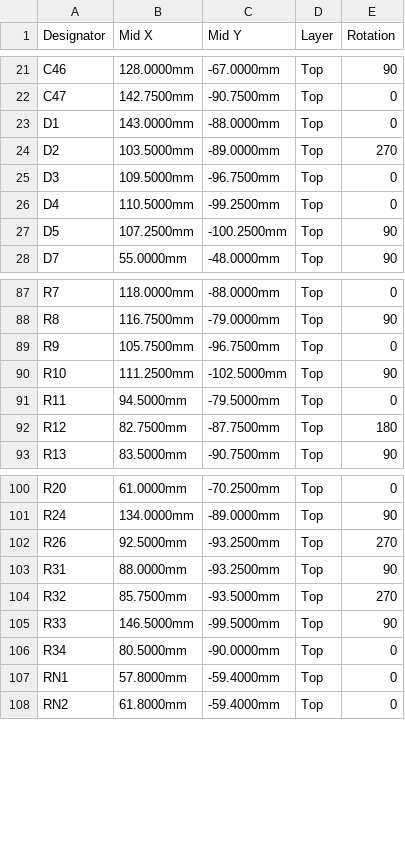
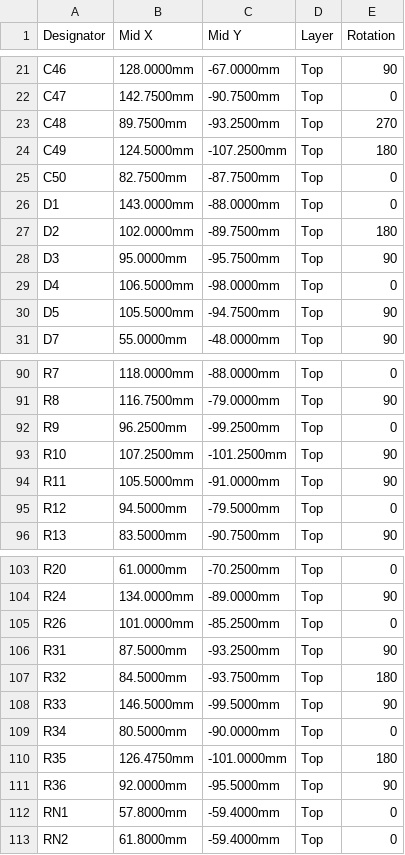
Before and after one commit to z2labs/coaxolotl, a CSV file: hardware/kicad_ctrl/jlc/coaxolotl_cpl_jlc.csv, drawn as a sheet; only a part is shown, gaps mark what is left out; the diff covers the shown part only.

```diff
--- a/hardware/kicad_ctrl/jlc/coaxolotl_cpl_jlc.csv
+++ b/hardware/kicad_ctrl/jlc/coaxolotl_cpl_jlc.csv
@@ -22,7 +22,10 @@ C46,128.0000mm,-67.0000mm,Top,90
 C47,142.7500mm,-90.7500mm,Top,0
+C48,89.7500mm,-93.2500mm,Top,270
+C49,124.5000mm,-107.2500mm,Top,180
+C50,82.7500mm,-87.7500mm,Top,0
 D1,143.0000mm,-88.0000mm,Top,0
-D2,103.5000mm,-89.0000mm,Top,270
-D3,109.5000mm,-96.7500mm,Top,0
-D4,110.5000mm,-99.2500mm,Top,0
-D5,107.2500mm,-100.2500mm,Top,90
+D2,102.0000mm,-89.7500mm,Top,180
+D3,95.0000mm,-95.7500mm,Top,90
+D4,106.5000mm,-98.0000mm,Top,0
+D5,105.5000mm,-94.7500mm,Top,90
 D7,55.0000mm,-48.0000mm,Top,90
@@ -88,6 +91,6 @@ R7,118.0000mm,-88.0000mm,Top,0
 R8,116.7500mm,-79.0000mm,Top,90
-R9,105.7500mm,-96.7500mm,Top,0
-R10,111.2500mm,-102.5000mm,Top,90
-R11,94.5000mm,-79.5000mm,Top,0
-R12,82.7500mm,-87.7500mm,Top,180
+R9,96.2500mm,-99.2500mm,Top,0
+R10,107.2500mm,-101.2500mm,Top,90
+R11,105.5000mm,-91.0000mm,Top,90
+R12,94.5000mm,-79.5000mm,Top,0
 R13,83.5000mm,-90.7500mm,Top,90
@@ -101,7 +104,9 @@ R20,61.0000mm,-70.2500mm,Top,0
 R24,134.0000mm,-89.0000mm,Top,90
-R26,92.5000mm,-93.2500mm,Top,270
-R31,88.0000mm,-93.2500mm,Top,90
-R32,85.7500mm,-93.5000mm,Top,270
+R26,101.0000mm,-85.2500mm,Top,0
+R31,87.5000mm,-93.2500mm,Top,90
+R32,84.5000mm,-93.7500mm,Top,180
 R33,146.5000mm,-99.5000mm,Top,90
 R34,80.5000mm,-90.0000mm,Top,0
+R35,126.4750mm,-101.0000mm,Top,180
+R36,92.0000mm,-95.5000mm,Top,90
 RN1,57.8000mm,-59.4000mm,Top,0
```
Also changed, not shown: 1 added row and 7 edited cells elsewhere in this file, hardware/kicad_ctrl/jlc/coaxolotl_bom_full.csv, hardware/kicad_ctrl/jlc/coaxolotl_bom_jlc.csv, 11 other files.
